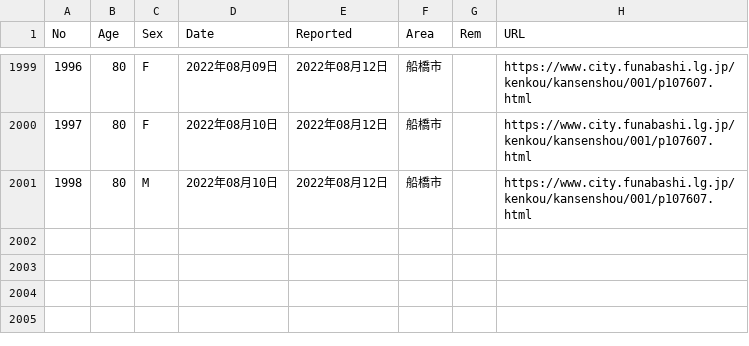
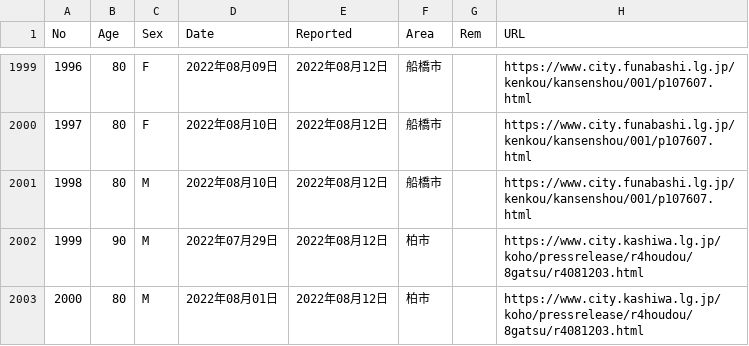
Before and after one commit to igproj-fusion/covid19_data, a CSV file: covid_chiba_deaths.csv, drawn as a sheet; only a part is shown, gaps mark what is left out; the diff names each change by its address in the sheet, - before the commit and + after, or states it on an @@ line.

Commit message:
Update covid_chiba_deaths.csv

```diff
--- a/covid_chiba_deaths.csv
+++ b/covid_chiba_deaths.csv
+row 2002: 1999 | 90 | M | 2022年07月29日 | 2022年08月12日 | 柏市 |  | https://www.city.kashiwa.lg.jp/koho/pressrelease/r4houdou/8gatsu/r4081203.html
+row 2003: 2000 | 80 | M | 2022年08月01日 | 2022年08月12日 | 柏市 |  | https://www.city.kashiwa.lg.jp/koho/pressrelease/r4houdou/8gatsu/r4081203.html
```
